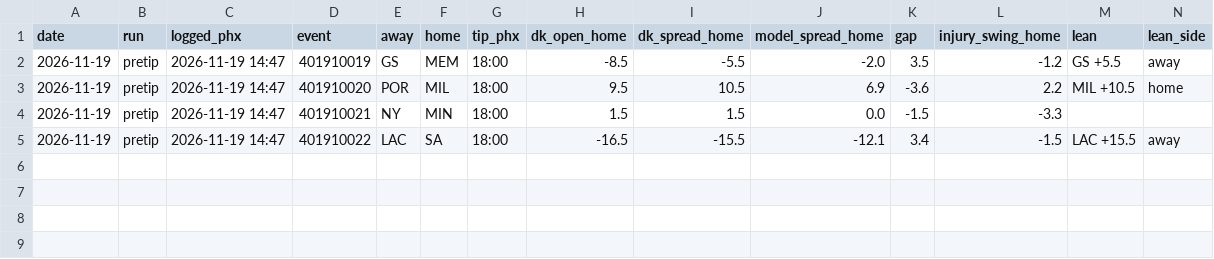
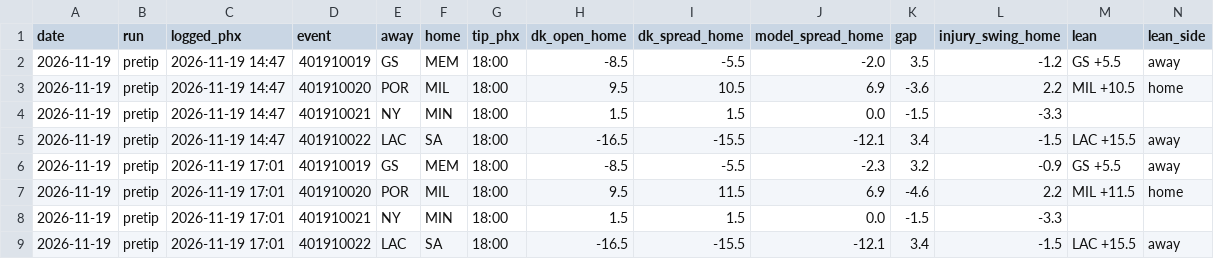
Before and after one commit to tylerheathcock1/nba-model-v7, a CSV file: data/picklog.csv, drawn as a sheet; only a part is shown; rows hold the shown columns only; the diff names each change by its address in the sheet, - before the commit and + after, or states it on an @@ line.

```diff
--- a/data/picklog.csv
+++ b/data/picklog.csv
+row 6: 2026-11-19 | pretip | 2026-11-19 17:01 | 401910019 | GS | MEM | 18:00 | -8.5 | -5.5 | -2.3 | 3.2 | -0.9 | GS +5.5 | away
+row 7: 2026-11-19 | pretip | 2026-11-19 17:01 | 401910020 | POR | MIL | 18:00 | 9.5 | 11.5 | 6.9 | -4.6 | 2.2 | MIL +11.5 | home
+row 8: 2026-11-19 | pretip | 2026-11-19 17:01 | 401910021 | NY | MIN | 18:00 | 1.5 | 1.5 | 0.0 | -1.5 | -3.3
+row 9: 2026-11-19 | pretip | 2026-11-19 17:01 | 401910022 | LAC | SA | 18:00 | -16.5 | -15.5 | -12.1 | 3.4 | -1.5 | LAC +15.5 | away
```
